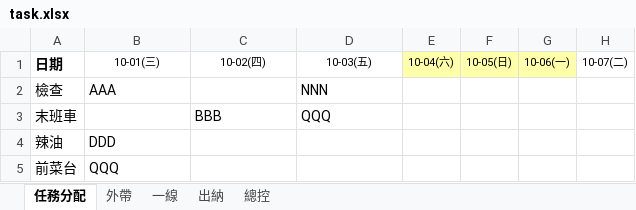
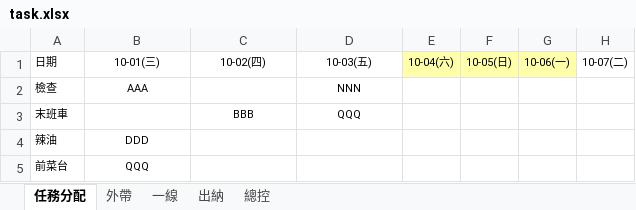
Before and after one commit to JH6689/excel-format-converter, an Excel workbook: task.xlsx, sheet 任務分配, drawn as a sheet; only a part is shown; values as stored, in another font and other column widths than the file's, no borders; the diff names each change by its address in the sheet, - before the commit and + after, or states it on an @@ line.

```diff
--- a/task.xlsx (sheet 任務分配)
+++ b/task.xlsx (sheet 任務分配)
@@ A1 text size: smaller, bold: on → off @@
@@ A2:B2 text size: smaller @@
-B2 alignment: left
+B2 alignment: center
@@ D2 text size: smaller, alignment: left → center @@
@@ A3 text size: smaller @@
@@ C3:D3 text size: smaller, alignment: left → center @@
@@ A4:B5 text size: smaller @@
-B4:B5 alignment: left
+B4:B5 alignment: center
```
Also changed, not shown: sheet 出納, sheet 一線, sheet 外帶, sheet 總控, 2 other files.
